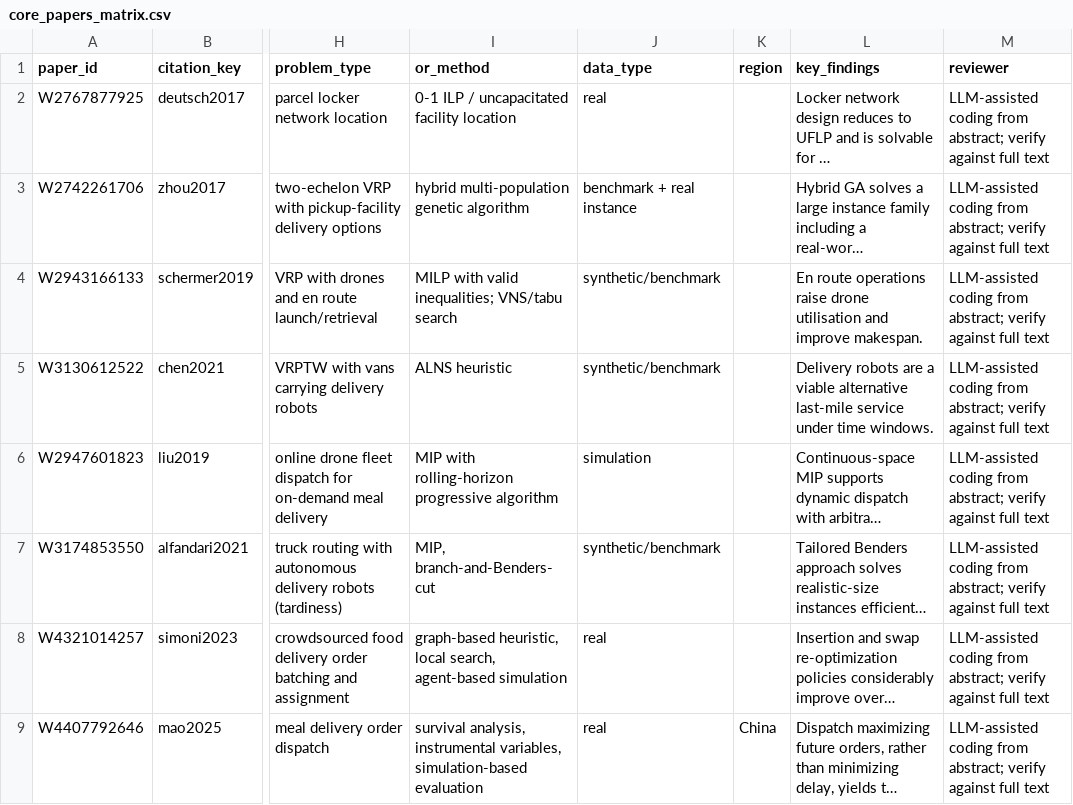
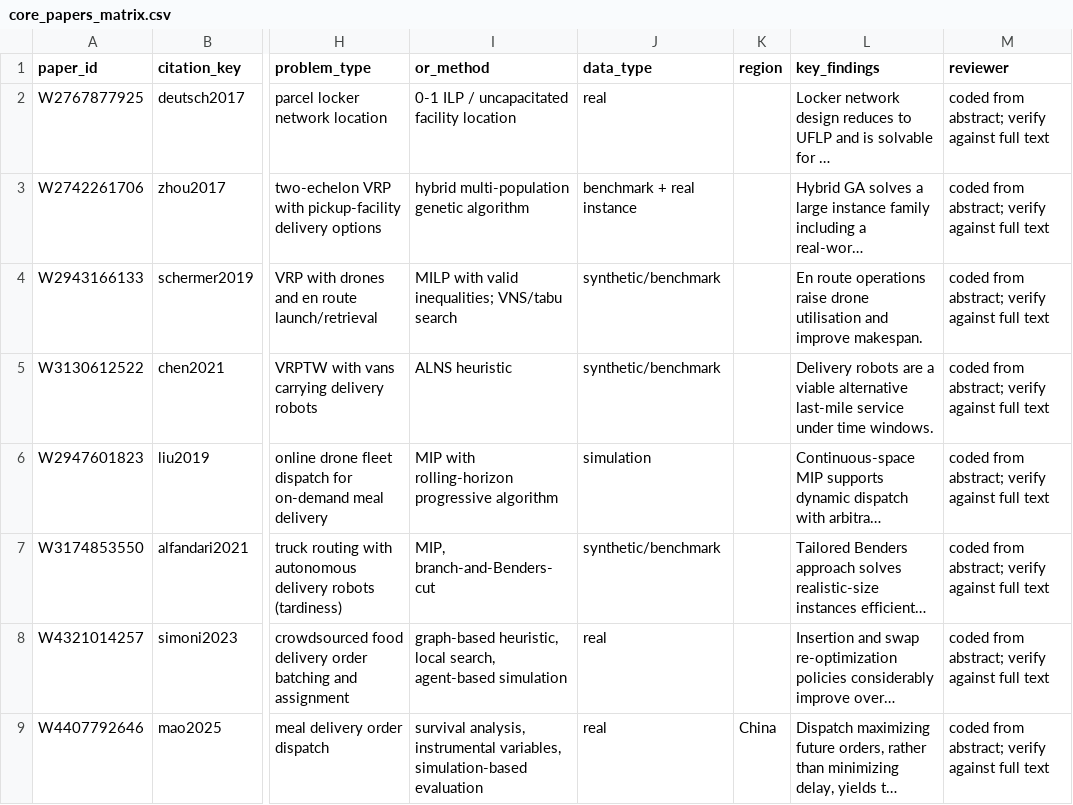
Before and after one commit to MadhavGupta27/price-of-speed, a CSV file: biblio/core_papers_matrix.csv, drawn as a sheet; only a part is shown, gaps mark what is left out; long unchanged cells end in …; the diff covers the shown part only; the diff names each change by its address in the sheet, - before the commit and + after, or states it on an @@ line.

```diff
--- a/biblio/core_papers_matrix.csv
+++ b/biblio/core_papers_matrix.csv
-M2:M9 (reviewer): LLM-assisted coding from abstract;…
+M2:M9 (reviewer): coded from abstract;…
```
Also changed, not shown: 8 edited cells elsewhere in this file, biblio/screening_log.csv, 18 other files.
